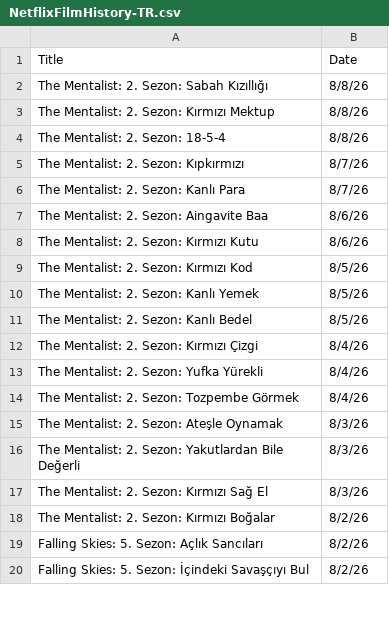
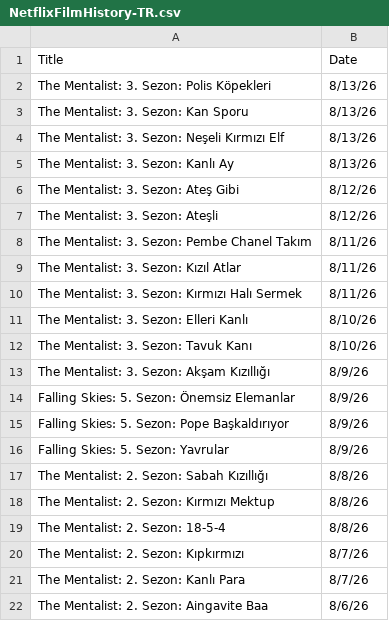
Before and after one commit to VedatBiner/flutter-codes, a CSV file: netflix_watchlist_v2_app/assets/database/NetflixFilmHistory-TR.csv, drawn as a sheet; only a part is shown; the shorter side is filled out with more unchanged rows.

Commit message:
Netflix Watch List App v2 - new edits

```diff
--- a/netflix_watchlist_v2_app/assets/database/NetflixFilmHistory-TR.csv
+++ b/netflix_watchlist_v2_app/assets/database/NetflixFilmHistory-TR.csv
@@ -1,2 +1,17 @@
 Title,Date
+"The Mentalist: 3. Sezon: Polis Köpekleri","8/13/26"
+"The Mentalist: 3. Sezon: Kan Sporu","8/13/26"
+"The Mentalist: 3. Sezon: Neşeli Kırmızı Elf","8/13/26"
+"The Mentalist: 3. Sezon: Kanlı Ay","8/13/26"
+"The Mentalist: 3. Sezon: Ateş Gibi","8/12/26"
+"The Mentalist: 3. Sezon: Ateşli","8/12/26"
+"The Mentalist: 3. Sezon: Pembe Chanel Takım","8/11/26"
+"The Mentalist: 3. Sezon: Kızıl Atlar","8/11/26"
+"The Mentalist: 3. Sezon: Kırmızı Halı Sermek","8/11/26"
+"The Mentalist: 3. Sezon: Elleri Kanlı","8/10/26"
+"The Mentalist: 3. Sezon: Tavuk Kanı","8/10/26"
+"The Mentalist: 3. Sezon: Akşam Kızıllığı","8/9/26"
+"Falling Skies: 5. Sezon: Önemsiz Elemanlar","8/9/26"
+"Falling Skies: 5. Sezon: Pope Başkaldırıyor","8/9/26"
+"Falling Skies: 5. Sezon: Yavrular","8/9/26"
 "The Mentalist: 2. Sezon: Sabah Kızıllığı","8/8/26"
```
Also changed, not shown: netflix_watchlist_v2_app/assets/database/NetflixFilmHistory-ENG.csv, 2 other files.
